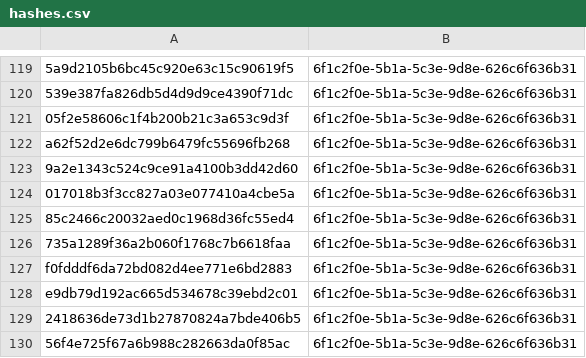
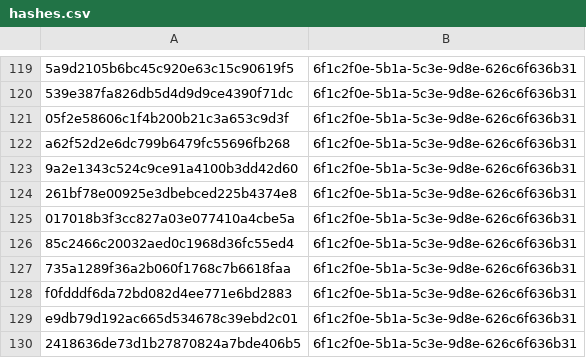
Before and after one commit to kotivahdit/blocklist, a CSV file: misp/hashes.csv, drawn as a sheet; only a part is shown, gaps mark what is left out; the shorter side is filled out with more unchanged rows.

```diff
--- a/misp/hashes.csv
+++ b/misp/hashes.csv
@@ -123,2 +123,3 @@ a62f52d2e6dc799b6479fc55696fb268,6f1c2f0e-5b1a-5c3e-9d8e-626c6f636b31
 9a2e1343c524c9ce91a4100b3dd42d60,6f1c2f0e-5b1a-5c3e-9d8e-626c6f636b31
+261bf78e00925e3dbebced225b4374e8,6f1c2f0e-5b1a-5c3e-9d8e-626c6f636b31
 017018b3f3cc827a03e077410a4cbe5a,6f1c2f0e-5b1a-5c3e-9d8e-626c6f636b31
```
Also changed, not shown: ipv4-all-7d.csv, 9 other files.
